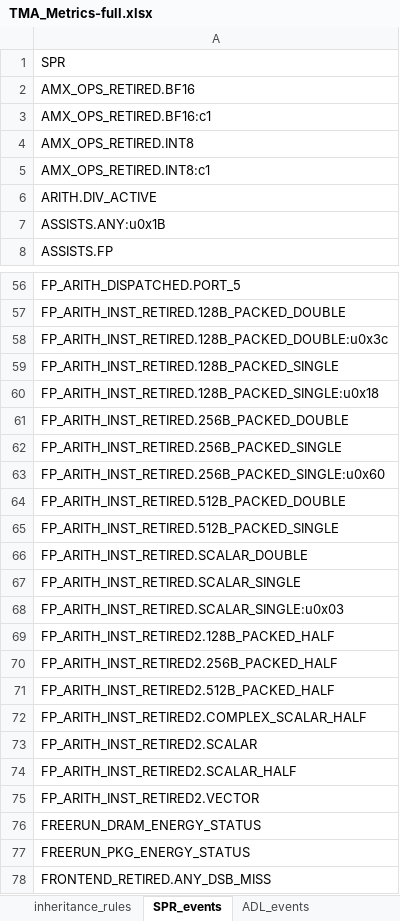
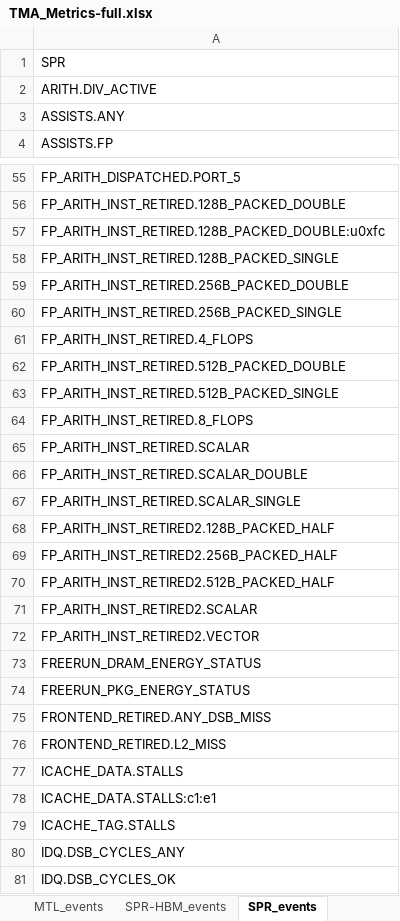
Before and after one commit to intel/perfmon, an Excel workbook: TMA_Metrics-full.xlsx, sheet SPR_events, drawn as a sheet; only a part is shown, gaps mark what is left out; the shorter side is filled out with more unchanged rows; values as stored, in another font and other column widths than the file's, no borders; removed rows and columns are numbered as before the commit, all else as after; the diff covers the shown part only; the diff names each change by its address in the sheet, - before the commit and + after, or states it on an @@ line.

```diff
--- a/TMA_Metrics-full.xlsx (sheet SPR_events)
+++ b/TMA_Metrics-full.xlsx (sheet SPR_events)
+sheet tab: MTL_events
+sheet tab: SPR-HBM_events
-row 2: AMX_OPS_RETIRED.BF16
-row 3: AMX_OPS_RETIRED.BF16:c1
-row 4: AMX_OPS_RETIRED.INT8
-row 5: AMX_OPS_RETIRED.INT8:c1
-A3: ASSISTS.ANY:u0x1B
+A3: ASSISTS.ANY
-A57: FP_ARITH_INST_RETIRED.128B_PACKED_DOUBLE:u0x3c
+A57: FP_ARITH_INST_RETIRED.128B_PACKED_DOUBLE:u0xfc
-row 60: FP_ARITH_INST_RETIRED.128B_PACKED_SINGLE:u0x18
-A61: FP_ARITH_INST_RETIRED.256B_PACKED_SINGLE:u0x60
+A61: FP_ARITH_INST_RETIRED.4_FLOPS
+row 64: FP_ARITH_INST_RETIRED.8_FLOPS
+row 65: FP_ARITH_INST_RETIRED.SCALAR
-row 68: FP_ARITH_INST_RETIRED.SCALAR_SINGLE:u0x03
-row 72: FP_ARITH_INST_RETIRED2.COMPLEX_SCALAR_HALF
-row 74: FP_ARITH_INST_RETIRED2.SCALAR_HALF
```
Also changed, not shown: 20 added rows and 2 removed rows elsewhere in this sheet, sheet TMA_Metrics_4.7-full, sheet KBLR_events, sheet ADL_events, sheet SKL_events, sheet RKL_events, sheet TGL_events, 14 more sheets, other sheet tabs, 1 other file.
